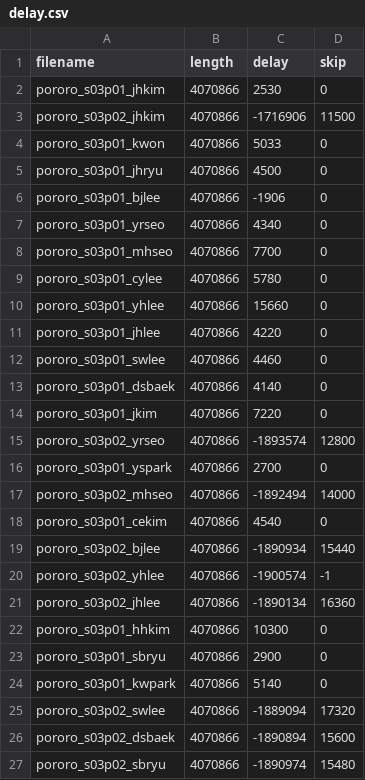
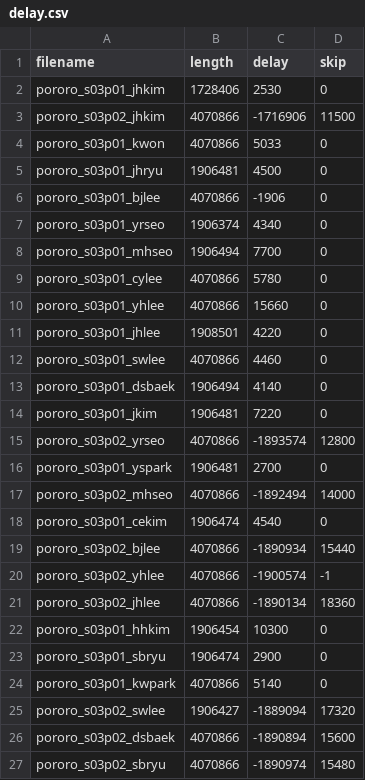
Before and after one commit to jnhwkim/Eye-Tracking, a CSV file: Pororo/info/delay.csv, drawn as a sheet; only a part is shown.

```diff
--- a/Pororo/info/delay.csv
+++ b/Pororo/info/delay.csv
@@ -1,26 +1,26 @@
 filename,length,delay,skip
-pororo_s03p01_jhkim,4070866,2530,0
+pororo_s03p01_jhkim,1728406,2530,0
 pororo_s03p02_jhkim,4070866,-1716906,11500
 pororo_s03p01_kwon,4070866,5033,0
-pororo_s03p01_jhryu,4070866,4500,0
+pororo_s03p01_jhryu,1906481,4500,0
 pororo_s03p01_bjlee,4070866,-1906,0
-pororo_s03p01_yrseo,4070866,4340,0
-pororo_s03p01_mhseo,4070866,7700,0
+pororo_s03p01_yrseo,1906374,4340,0
+pororo_s03p01_mhseo,1906494,7700,0
 pororo_s03p01_cylee,4070866,5780,0
 pororo_s03p01_yhlee,4070866,15660,0
-pororo_s03p01_jhlee,4070866,4220,0
+pororo_s03p01_jhlee,1908501,4220,0
 pororo_s03p01_swlee,4070866,4460,0
-pororo_s03p01_dsbaek,4070866,4140,0
-pororo_s03p01_jkim,4070866,7220,0
+pororo_s03p01_dsbaek,1906494,4140,0
+pororo_s03p01_jkim,1906481,7220,0
 pororo_s03p02_yrseo,4070866,-1893574,12800
-pororo_s03p01_yspark,4070866,2700,0
+pororo_s03p01_yspark,1906481,2700,0
 pororo_s03p02_mhseo,4070866,-1892494,14000
-pororo_s03p01_cekim,4070866,4540,0
+pororo_s03p01_cekim,1906474,4540,0
 pororo_s03p02_bjlee,4070866,-1890934,15440
 pororo_s03p02_yhlee,4070866,-1900574,-1
-pororo_s03p02_jhlee,4070866,-1890134,16360
-pororo_s03p01_hhkim,4070866,10300,0
-pororo_s03p01_sbryu,4070866,2900,0
+pororo_s03p02_jhlee,4070866,-1890134,18360
+pororo_s03p01_hhkim,1906454,10300,0
+pororo_s03p01_sbryu,1906474,2900,0
 pororo_s03p01_kwpark,4070866,5140,0
-pororo_s03p02_swlee,4070866,-1889094,17320
+pororo_s03p02_swlee,1906427,-1889094,17320
 pororo_s03p02_dsbaek,4070866,-1890894,15600
```
Also changed, not shown: 16 other files.
